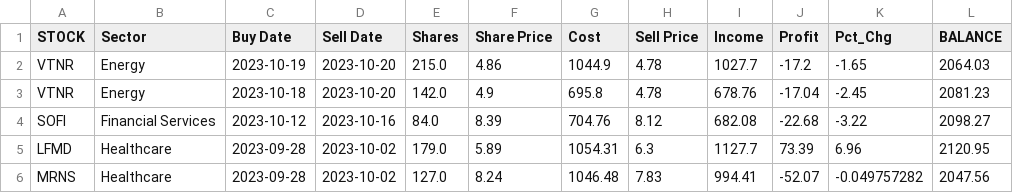
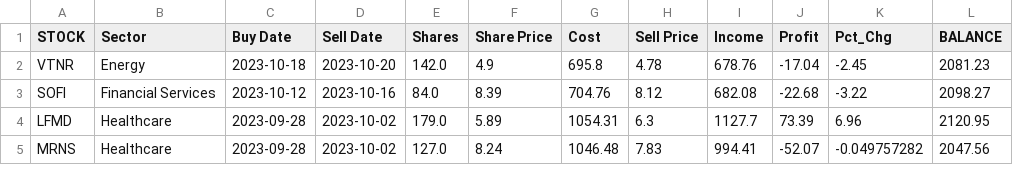
Before and after one commit to p-norris/swing_trades, a CSV file: src/history.csv, drawn as a sheet; only a part is shown; the diff names each change by its address in the sheet, - before the commit and + after, or states it on an @@ line.

Commit message:
updating file

```diff
--- a/src/history.csv
+++ b/src/history.csv
-row 2: VTNR | Energy | 2023-10-19 | 2023-10-20 | 215.0 | 4.86 | 1044.9 | 4.78 | 1027.7 | -17.2 | -1.65 | 2064.03
```
